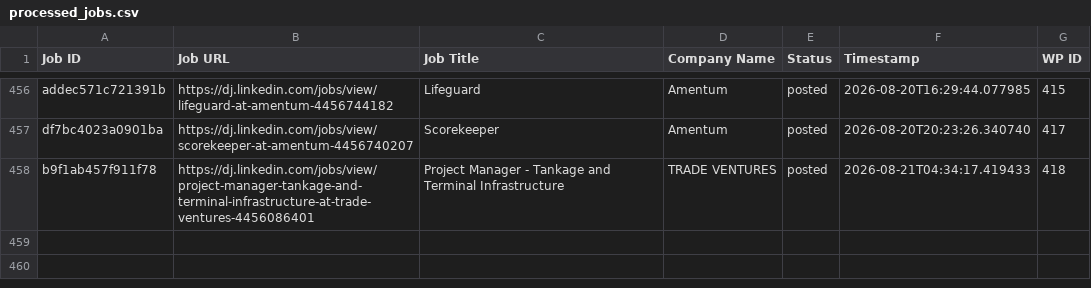
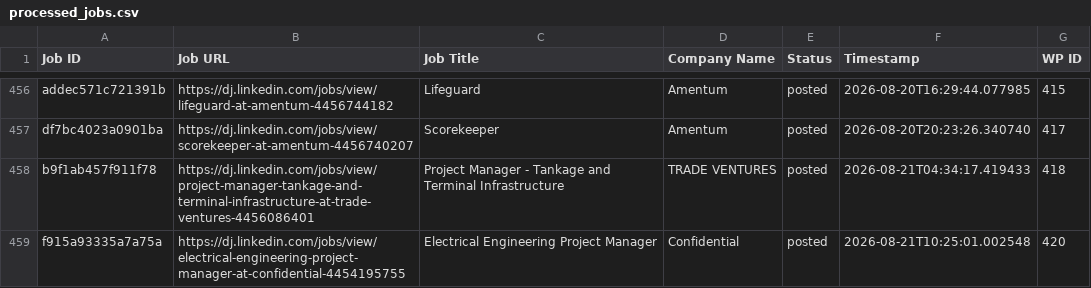
Before and after one commit to innovationinc2000/dj, a CSV file: processed_jobs.csv, drawn as a sheet; only a part is shown, gaps mark what is left out; the diff names each change by its address in the sheet, - before the commit and + after, or states it on an @@ line.

```diff
--- a/processed_jobs.csv
+++ b/processed_jobs.csv
+row 459: f915a93335a7a75a | https://dj.linkedin.com/jobs/view/electrical-engineering-project-manager-at-confidential-4454195755 | Electrical Engineering Project Manager | Confidential | posted | 2026-08-21T10:25:01.002548 | 420
```
